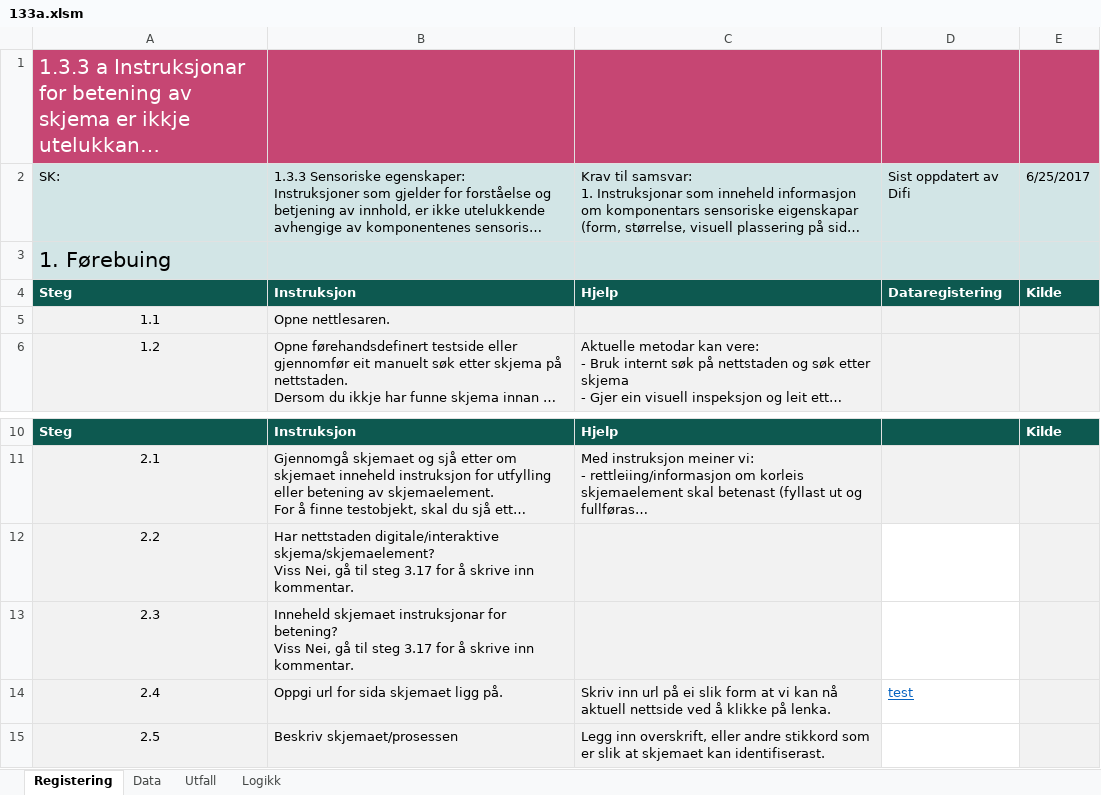
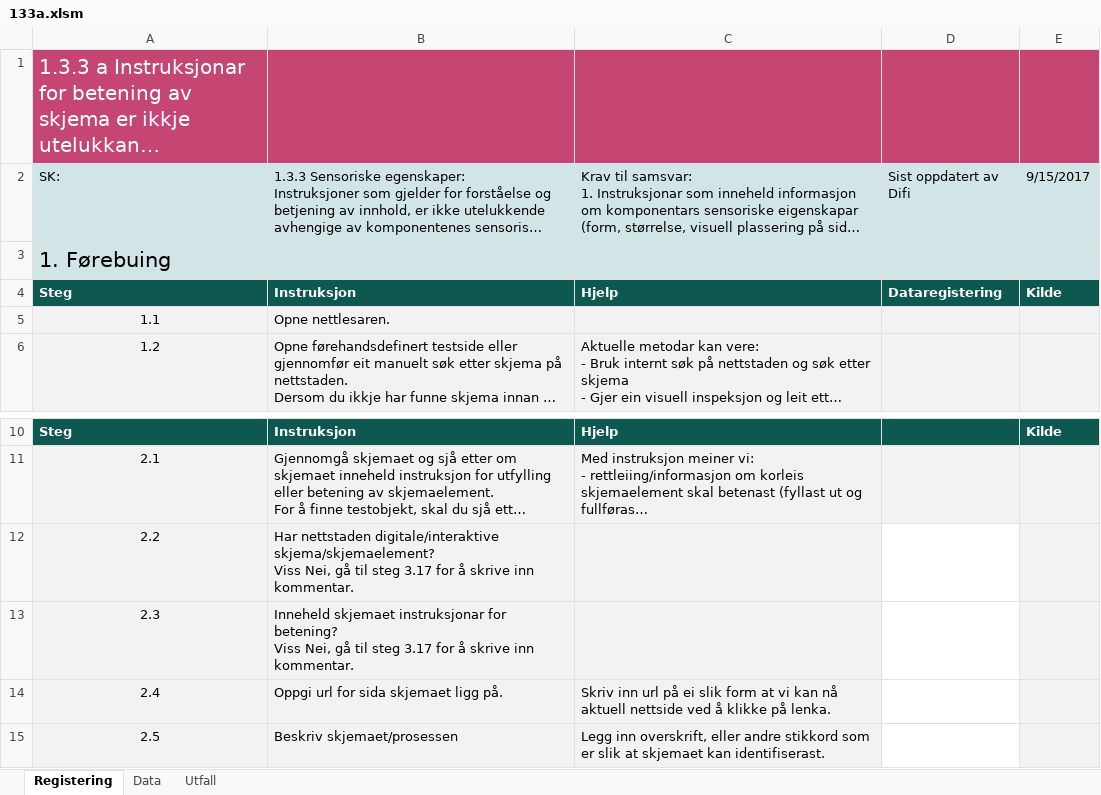
Before and after one commit to TilsynForUniversellUtforming/Indikatorar-for-WCAG-2.0, an Excel workbook: 133 - 08/133a.xlsm, sheet Registering, drawn as a sheet; only a part is shown, gaps mark what is left out; long unchanged cells end in …; values as stored, in another font and other column widths than the file's, no borders; charts and pictures and conditional formats not drawn; the diff names each change by its address in the sheet, - before the commit and + after, or states it on an @@ line.

```diff
--- a/133 - 08/133a.xlsm (sheet Registering)
+++ b/133 - 08/133a.xlsm (sheet Registering)
@@ sheet tab hidden: Logikk @@
-E2: 6/25/2017
+E2: 9/15/2017
-D14: test
+D14: (empty)
```
Also changed, not shown: sheet Utfall, sheet Data, 111 - 19/111b.xlsm, 143 - 04/143a.xlsm, 47 other files.
